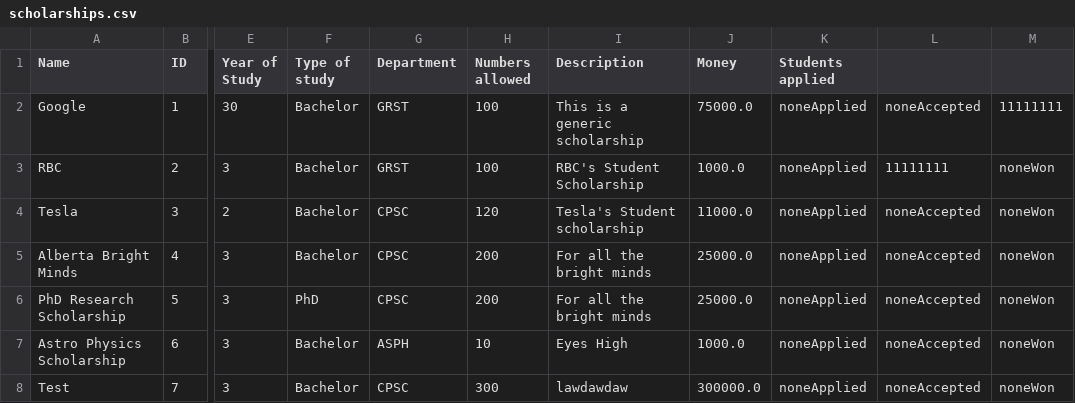
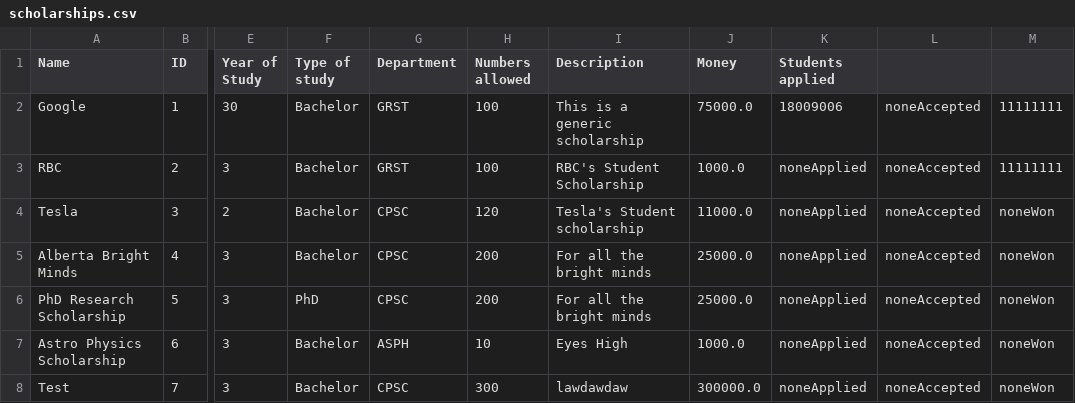
Before and after one commit to stevekhanna/Scholarship---Java, a CSV file: bin/data/scholarships.csv, drawn as a sheet; only a part is shown, gaps mark what is left out; the diff names each change by its address in the sheet, - before the commit and + after, or states it on an @@ line.

```diff
--- a/bin/data/scholarships.csv
+++ b/bin/data/scholarships.csv
-K2 (Students applied): noneApplied
+K2 (Students applied): 18009006
-L3: 11111111
+L3: noneAccepted
-M3: noneWon
+M3: 11111111
```
Also changed, not shown: bin/data/students.csv, src/data/scholarships.csv, 11 other files.
